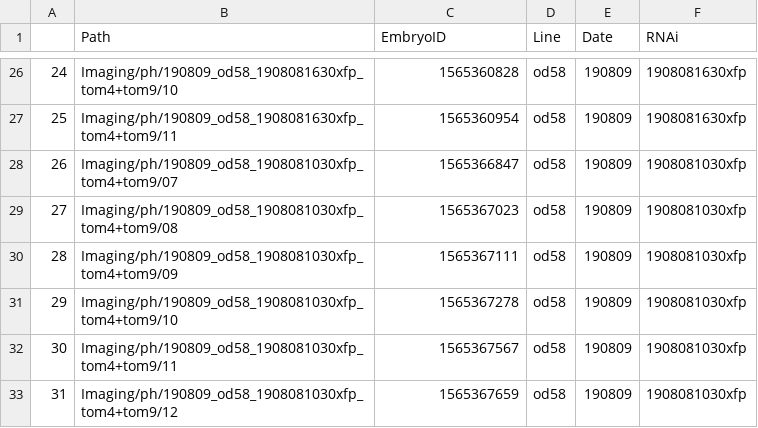
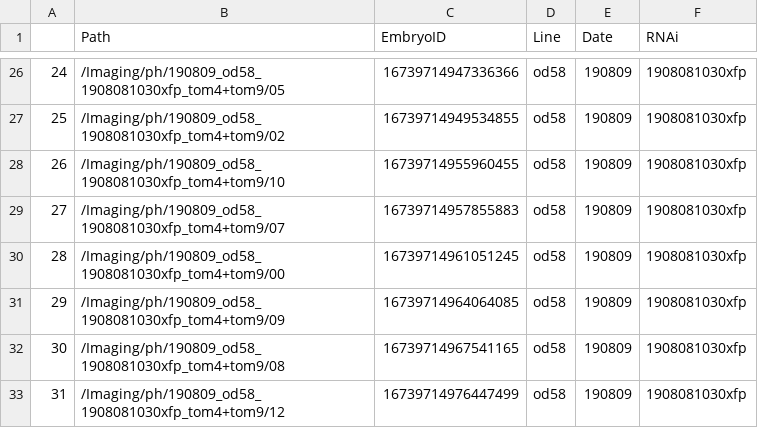
Before and after one commit to goehringlab/2023-Bland-bioRxiv, a CSV file: data/ph_embryos.csv, drawn as a sheet; only a part is shown, gaps mark what is left out; the diff covers the shown part only.

```diff
--- a/data/ph_embryos.csv
+++ b/data/ph_embryos.csv
@@ -26,8 +26,8 @@
-24,Imaging/ph/190809_od58_1908081630xfp_tom4+tom9/10,1565360828,od58,190809,1908081630xfp
-25,Imaging/ph/190809_od58_1908081630xfp_tom4+tom9/11,1565360954,od58,190809,1908081630xfp
-26,Imaging/ph/190809_od58_1908081030xfp_tom4+tom9/07,1565366847,od58,190809,1908081030xfp
-27,Imaging/ph/190809_od58_1908081030xfp_tom4+tom9/08,1565367023,od58,190809,1908081030xfp
-28,Imaging/ph/190809_od58_1908081030xfp_tom4+tom9/09,1565367111,od58,190809,1908081030xfp
-29,Imaging/ph/190809_od58_1908081030xfp_tom4+tom9/10,1565367278,od58,190809,1908081030xfp
-30,Imaging/ph/190809_od58_1908081030xfp_tom4+tom9/11,1565367567,od58,190809,1908081030xfp
-31,Imaging/ph/190809_od58_1908081030xfp_tom4+tom9/12,1565367659,od58,190809,1908081030xfp
+24,/Imaging/ph/190809_od58_1908081030xfp_tom4+tom9/05,16739714947336366,od58,190809,1908081030xfp
+25,/Imaging/ph/190809_od58_1908081030xfp_tom4+tom9/02,16739714949534855,od58,190809,1908081030xfp
+26,/Imaging/ph/190809_od58_1908081030xfp_tom4+tom9/10,16739714955960455,od58,190809,1908081030xfp
+27,/Imaging/ph/190809_od58_1908081030xfp_tom4+tom9/07,16739714957855883,od58,190809,1908081030xfp
+28,/Imaging/ph/190809_od58_1908081030xfp_tom4+tom9/00,16739714961051245,od58,190809,1908081030xfp
+29,/Imaging/ph/190809_od58_1908081030xfp_tom4+tom9/09,16739714964064085,od58,190809,1908081030xfp
+30,/Imaging/ph/190809_od58_1908081030xfp_tom4+tom9/08,16739714967541165,od58,190809,1908081030xfp
+31,/Imaging/ph/190809_od58_1908081030xfp_tom4+tom9/12,16739714976447499,od58,190809,1908081030xfp
```
Also changed, not shown: 90 edited cells elsewhere in this file, data/calibration_embryos.csv, data/mlc4_embryos.csv, 33 other files.
